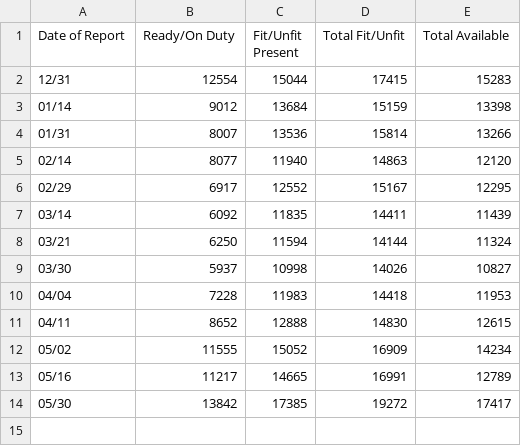
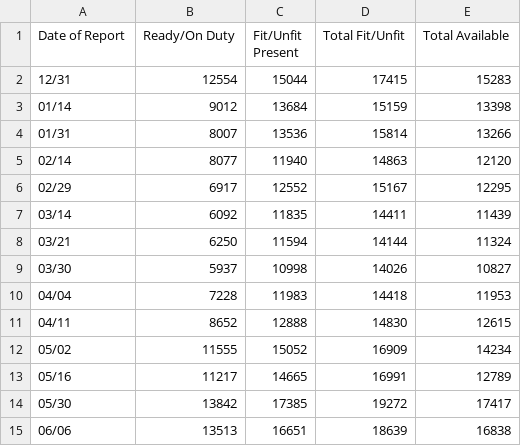
Before and after one commit to Vazpera/csv-reader, a CSV file: example-data/valley_forge.csv, drawn as a sheet; the diff names each change by its address in the sheet, - before the commit and + after, or states it on an @@ line.

Commit message:
Fixed error with merge

```diff
--- a/example-data/valley_forge.csv
+++ b/example-data/valley_forge.csv
+row 15: 06/06 | 13513 | 16651 | 18639 | 16838
```
